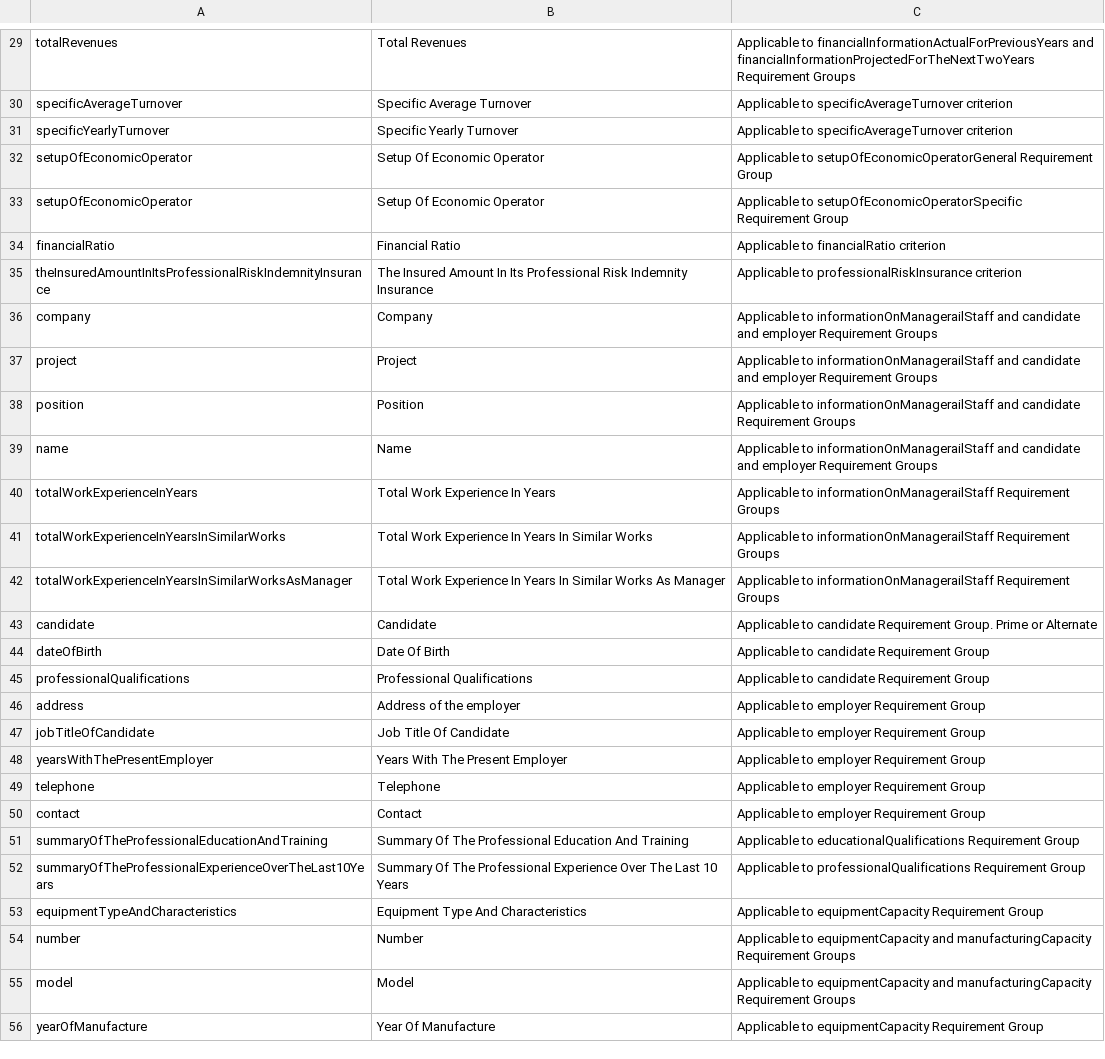
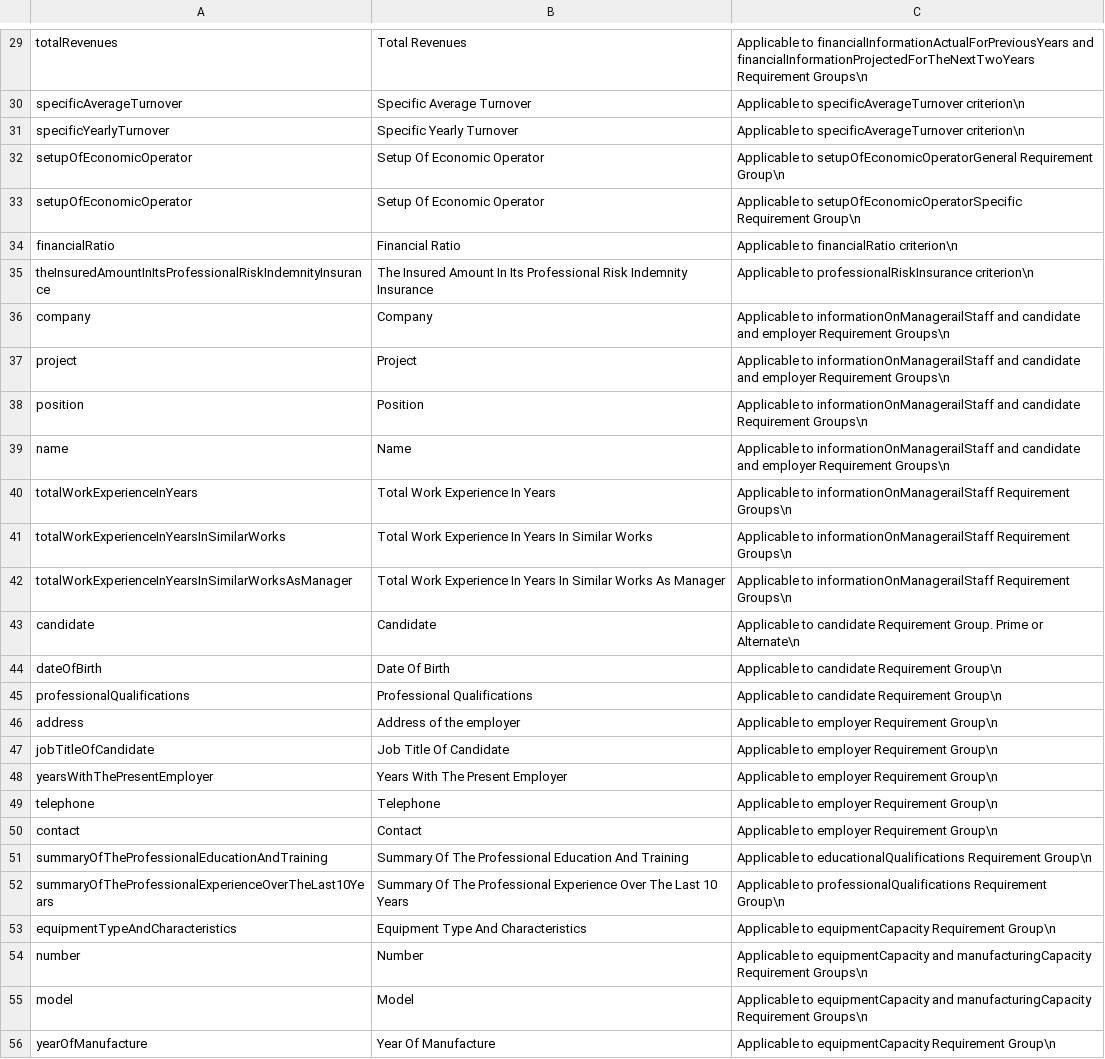
Before and after one commit to EBRD-Collaborator/espd_requirements, a CSV file: codelists/requirementsList.csv, drawn as a sheet; only a part is shown, gaps mark what is left out; the diff covers the shown part only; the diff names each change by its address in the sheet, - before the commit and + after, or states it on an @@ line.

Commit message:
Update requirementsList.csv

```diff
--- a/codelists/requirementsList.csv
+++ b/codelists/requirementsList.csv
-C29: …financialInformationProjectedForTheNextTwoYears Requirement Groups
+C29: …financialInformationProjectedForTheNextTwoYears Requirement Groups\n
-C30:C31: …to specificAverageTurnover criterion
+C30:C31: …to specificAverageTurnover criterion\n
-C32: …setupOfEconomicOperatorGeneral Requirement Group
+C32: …setupOfEconomicOperatorGeneral Requirement Group\n
-C33: …setupOfEconomicOperatorSpecific Requirement Group
+C33: …setupOfEconomicOperatorSpecific Requirement Group\n
-C34: Applicable to financialRatio criterion
+C34: Applicable to financialRatio criterion\n
-C35: …to professionalRiskInsurance criterion
+C35: …to professionalRiskInsurance criterion\n
-C36:C37: …employer Requirement Groups
+C36:C37: …employer Requirement Groups\n
-C38: …candidate Requirement Groups
+C38: …candidate Requirement Groups\n
-C39: …employer Requirement Groups
+C39: …employer Requirement Groups\n
-C40:C42: …informationOnManagerailStaff Requirement Groups
+C40:C42: …informationOnManagerailStaff Requirement Groups\n
-C43: …Prime or Alternate
+C43: …Prime or Alternate\n
-C44:C45: Applicable to candidate Requirement Group
+C44:C45: Applicable to candidate Requirement Group\n
-C46:C50: Applicable to employer Requirement Group
+C46:C50: Applicable to employer Requirement Group\n
-C51: …educationalQualifications Requirement Group
+C51: …educationalQualifications Requirement Group\n
-C52: …professionalQualifications Requirement Group
+C52: …professionalQualifications Requirement Group\n
-C53: …equipmentCapacity Requirement Group
+C53: …equipmentCapacity Requirement Group\n
-C54:C55: …manufacturingCapacity Requirement Groups
+C54:C55: …manufacturingCapacity Requirement Groups\n
-C56: …equipmentCapacity Requirement Group
+C56: …equipmentCapacity Requirement Group\n
```
Also changed, not shown: 62 edited cells elsewhere in this file.
